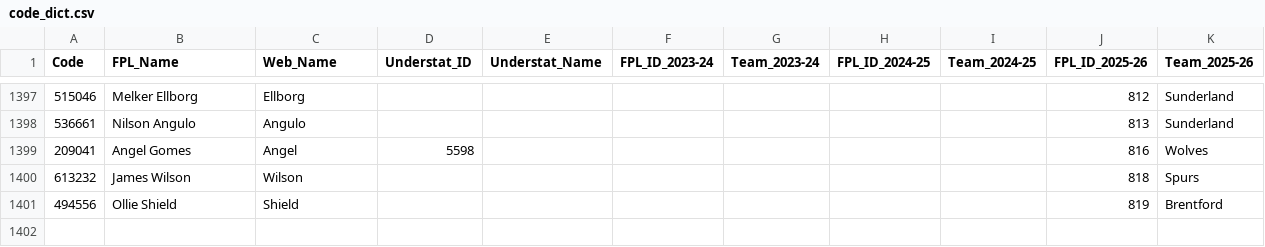
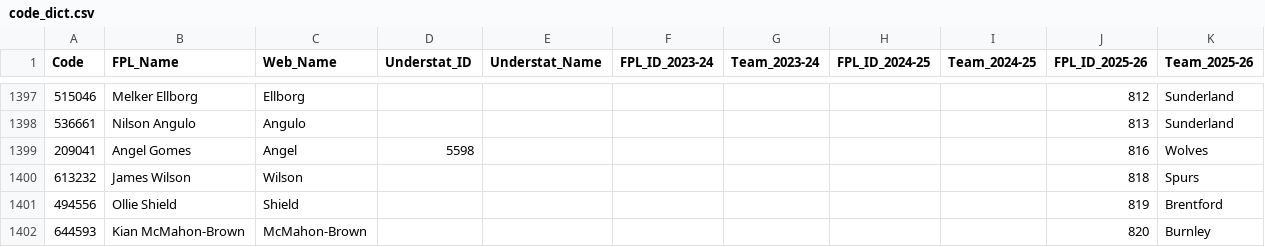
Before and after one commit to Jashior/fpl_code_understat_dict, a CSV file: code_dict.csv, drawn as a sheet; only a part is shown, gaps mark what is left out; the diff names each change by its address in the sheet, - before the commit and + after, or states it on an @@ line.

Commit message:
update dict

```diff
--- a/code_dict.csv
+++ b/code_dict.csv
+row 1402: 644593 | Kian McMahon-Brown | McMahon-Brown |  |  |  |  |  |  | 820 | Burnley
```
